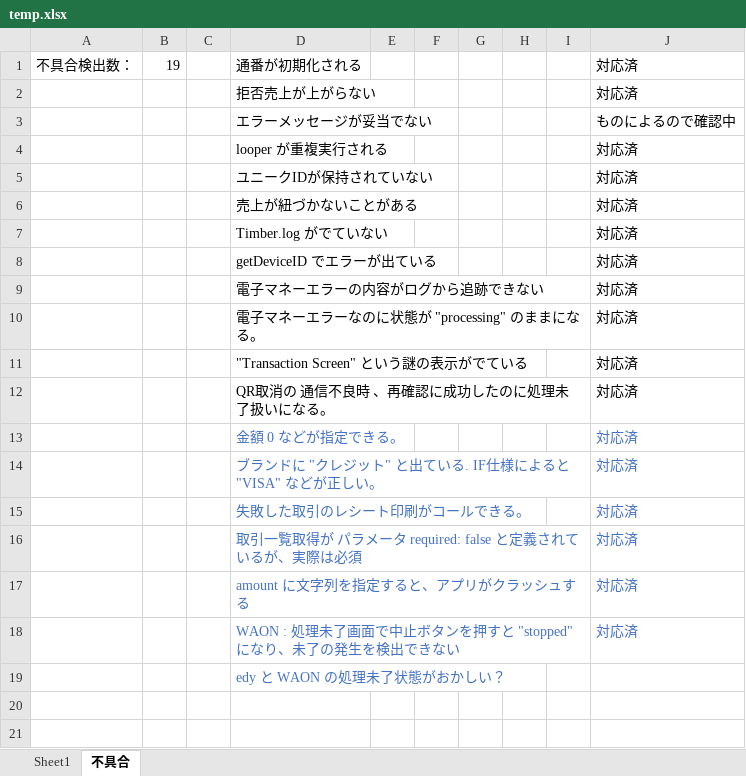
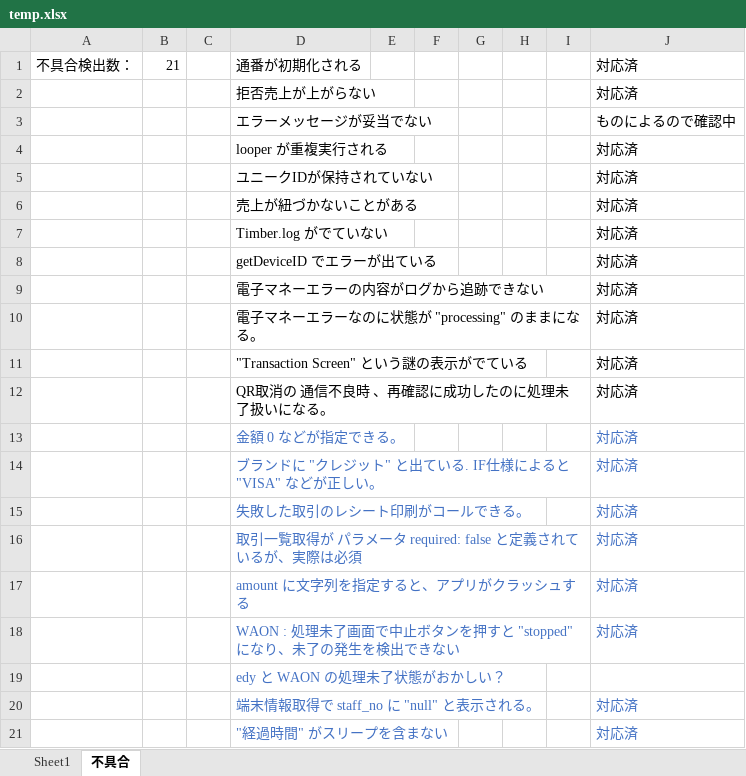
Before and after one commit to kyoshizawa/kywiki, an Excel workbook: terminal-api/testspec/temp.xlsx, sheet 不具合, drawn as a sheet; values as stored, in another font and other column widths than the file's, no borders; the diff names each change by its address in the sheet, - before the commit and + after, or states it on an @@ line.

```diff
--- a/terminal-api/testspec/temp.xlsx (sheet 不具合)
+++ b/terminal-api/testspec/temp.xlsx (sheet 不具合)
-B1: 19
+B1: 21
+row 20:  |  |  | 端末情報取得で staff_no に "null" と表示される。 |  |  |  |  |  | 対応済
+row 21:  |  |  | "経過時間" がスリープを含まない |  |  |  |  |  | 対応済
```
Also changed, not shown: sheet Sheet1, 1 other file.
